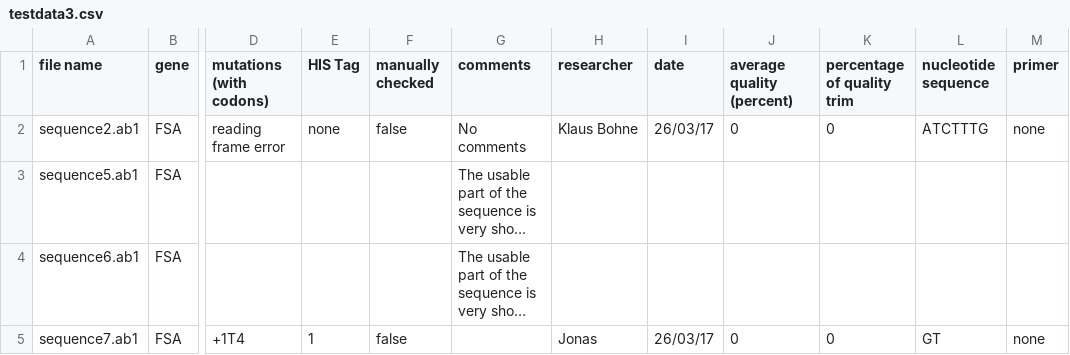
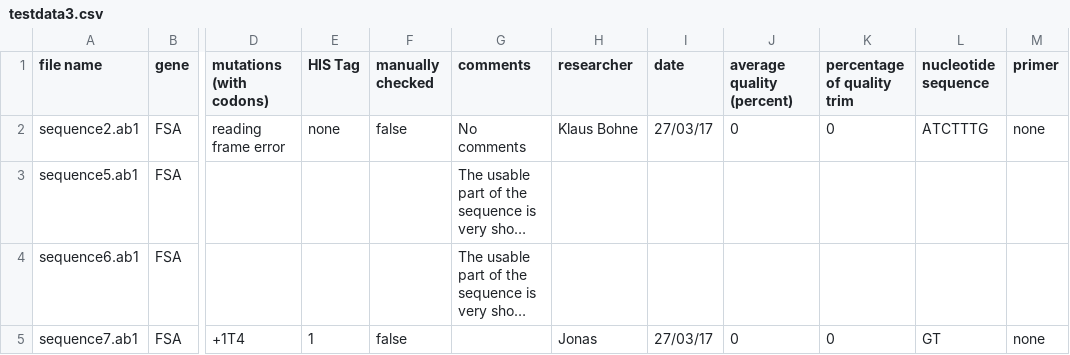
Before and after one commit to BluemlJ/GSAT, a CSV file: p_GSAT/resources/writingtests/testdata3.csv, drawn as a sheet; only a part is shown, gaps mark what is left out; long unchanged cells end in …; the diff names each change by its address in the sheet, - before the commit and + after, or states it on an @@ line.

```diff
--- a/p_GSAT/resources/writingtests/testdata3.csv
+++ b/p_GSAT/resources/writingtests/testdata3.csv
-I2 (date): 26/03/17
+I2 (date): 27/03/17
-I5 (date): 26/03/17
+I5 (date): 27/03/17
```
Also changed, not shown: 8 other files.
